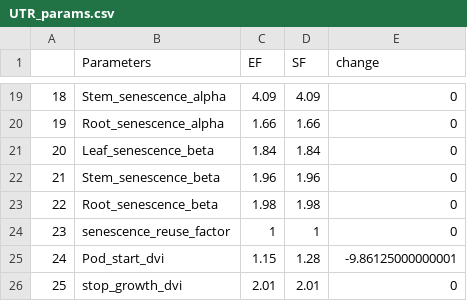
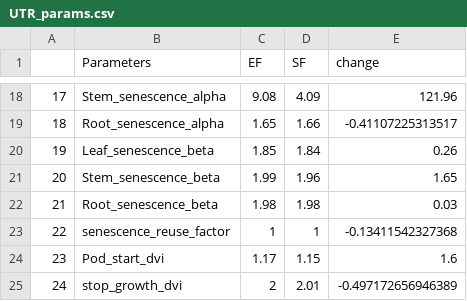
Before and after one commit to Matthews-Research-Group/UTR-Soybean-BioCro, a CSV file: Data/Soybean-BioCro_Parameters/UTR_params.csv, drawn as a sheet; only a part is shown, gaps mark what is left out; addresses are those after the commit; the diff covers the shown part only; the diff names each change by its address in the sheet, - before the commit and + after, or states it on an @@ line.

```diff
--- a/Data/Soybean-BioCro_Parameters/UTR_params.csv
+++ b/Data/Soybean-BioCro_Parameters/UTR_params.csv
@@ column A renumbered from row 2 down @@
-C18 (EF): 4.09
+C18 (EF): 9.08
-E18 (change): 0
+E18 (change): 121.96
-C19 (EF): 1.66
+C19 (EF): 1.65
-E19 (change): 0
+E19 (change): -0.41107225313517
-C20 (EF): 1.84
+C20 (EF): 1.85
-E20 (change): 0
+E20 (change): 0.26
-C21 (EF): 1.96
+C21 (EF): 1.99
-E21 (change): 0
+E21 (change): 1.65
-E22 (change): 0
+E22 (change): 0.03
-E23 (change): 0
+E23 (change): -0.13411542327368
-C24 (EF): 1.15
+C24 (EF): 1.17
-D24 (SF): 1.28
+D24 (SF): 1.15
-E24 (change): -9.86125000000001
+E24 (change): 1.6
-C25 (EF): 2.01
+C25 (EF): 2
-E25 (change): 0
+E25 (change): -0.497172656946389
```
Also changed, not shown: 1 removed row and 29 edited cells elsewhere in this file, ParameterOptimization/UTR_params.csv, ReproduceFigures/UTR_params.csv, 22 other files.
